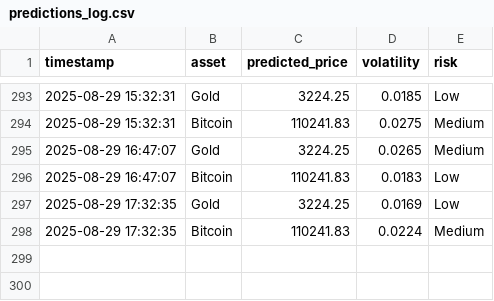
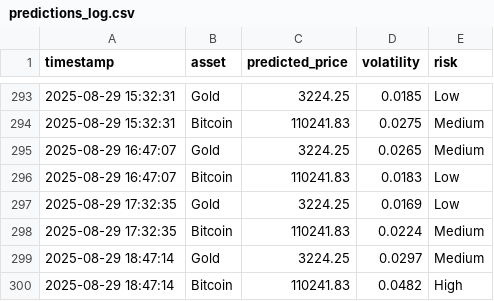
Before and after one commit to mehernsiri-cloud/gold-bitcoin-matrix, a CSV file: data/predictions_log.csv, drawn as a sheet; only a part is shown, gaps mark what is left out.

```diff
--- a/data/predictions_log.csv
+++ b/data/predictions_log.csv
@@ -298 +298,3 @@ timestamp,asset,predicted_price,volatility,risk
 2025-08-29 17:32:35,Bitcoin,110241.83,0.0224,Medium
+2025-08-29 18:47:14,Gold,3224.25,0.0297,Medium
+2025-08-29 18:47:14,Bitcoin,110241.83,0.0482,High
```
Also changed, not shown: data/actual_data.csv.
